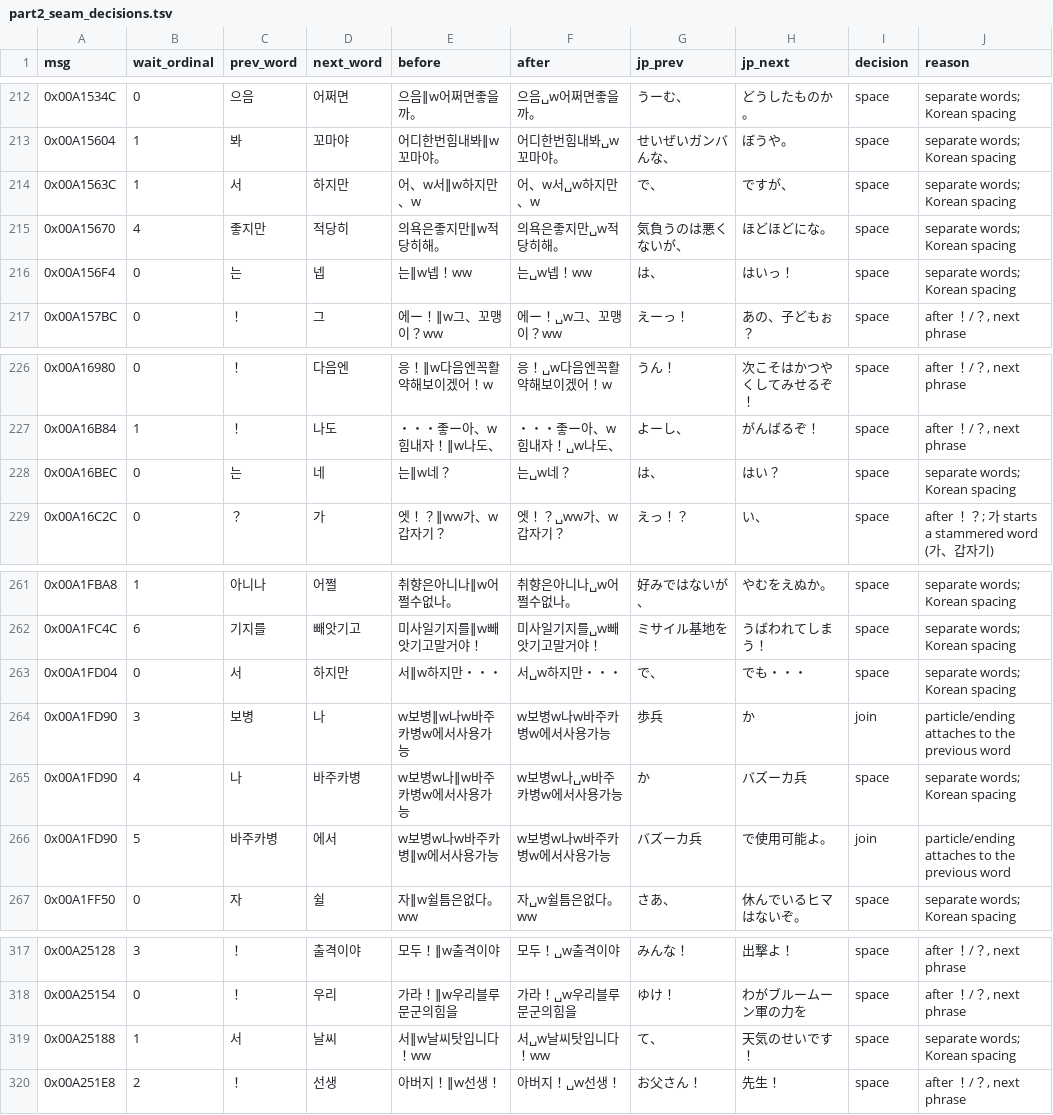
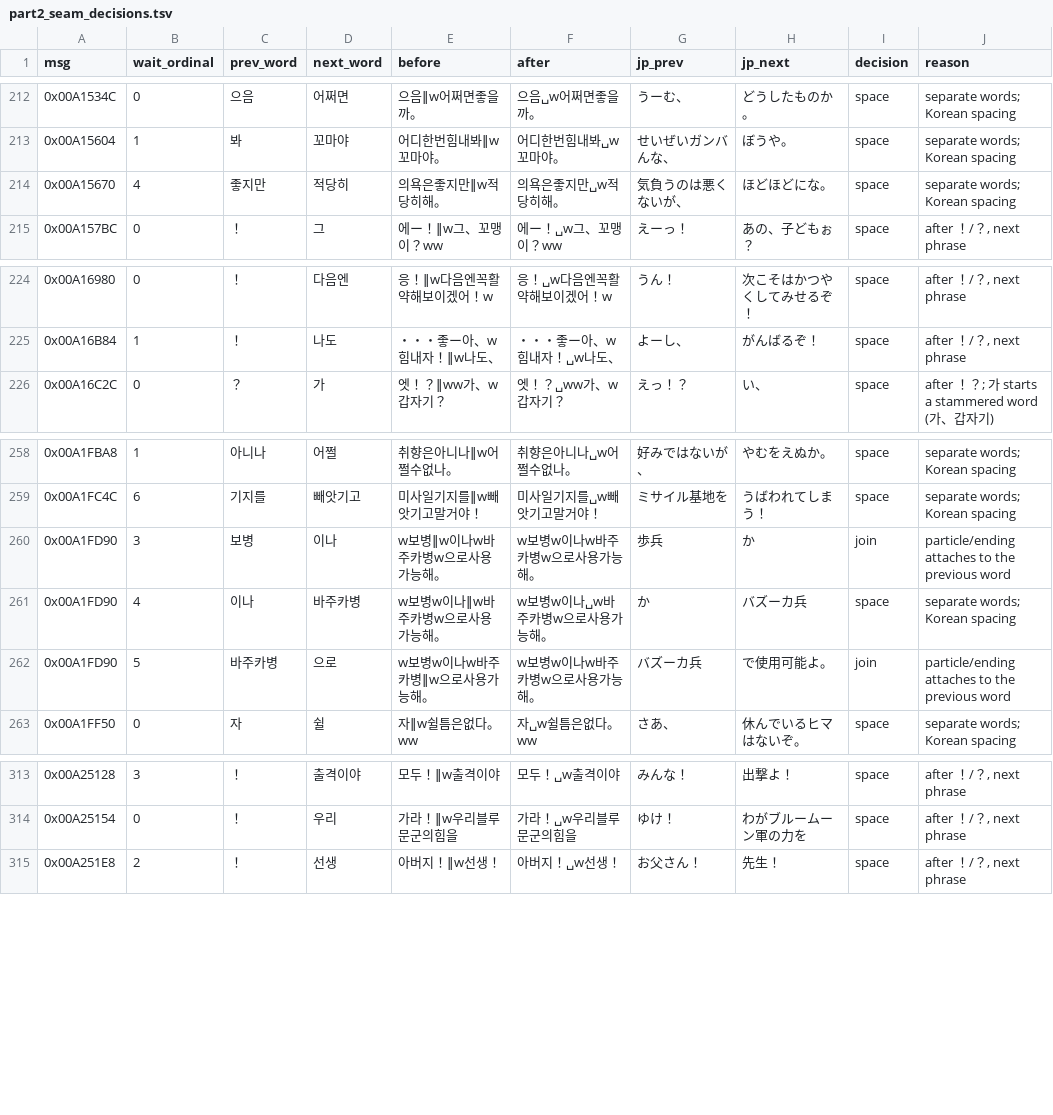
Before and after one commit to hada0127/aw-kor, a TSV file: data/part2_seam_decisions.tsv, drawn as a sheet; only a part is shown, gaps mark what is left out.

```diff
--- a/data/part2_seam_decisions.tsv
+++ b/data/part2_seam_decisions.tsv
@@ -213,5 +213,3 @@ msg	wait_ordinal	prev_word	next_word	before	after	jp_prev	jp_next	decision	reaso
 0x00A15604	1	봐	꼬마야	어디한번힘내봐‖w꼬마야。	어디한번힘내봐␣w꼬마야。	せいぜいガンバんな、	ぼうや。	space	separate words; Korean spacing
-0x00A1563C	1	서	하지만	어、w서‖w하지만、w	어、w서␣w하지만、w	で、	ですが、	space	separate words; Korean spacing
 0x00A15670	4	좋지만	적당히	의욕은좋지만‖w적당히해。	의욕은좋지만␣w적당히해。	気負うのは悪くないが、	ほどほどにな。	space	separate words; Korean spacing
-0x00A156F4	0	는	넵	는‖w넵！ww	는␣w넵！ww	は、	はいっ！	space	separate words; Korean spacing
 0x00A157BC	0	！	그	에ー！‖w그、꼬맹이？ww	에ー！␣w그、꼬맹이？ww	えーっ！	　あの、子どもぉ？	space	after ！/？, next phrase
@@ -227,3 +225,2 @@ msg	wait_ordinal	prev_word	next_word	before	after	jp_prev	jp_next	decision	reaso
 0x00A16B84	1	！	나도	・・・좋ー아、w힘내자！‖w나도、	・・・좋ー아、w힘내자！␣w나도、	よーし、	がんばるぞ！	space	after ！/？, next phrase
-0x00A16BEC	0	는	네	는‖w네？	는␣w네？	は、	はい？	space	separate words; Korean spacing
 0x00A16C2C	0	？	가	엣！？‖ww가、w갑자기？	엣！？␣ww가、w갑자기？	えっ！？	　い、	space	after ！？; 가 starts a stammered word (가、갑자기)
@@ -262,6 +259,5 @@ msg	wait_ordinal	prev_word	next_word	before	after	jp_prev	jp_next	decision	reaso
 0x00A1FC4C	6	기지를	빼앗기고	미사일기지를‖w빼앗기고말거야！	미사일기지를␣w빼앗기고말거야！	ミサイル基地を	うばわれてしまう！	space	separate words; Korean spacing
-0x00A1FD04	0	서	하지만	서‖w하지만・・・	서␣w하지만・・・	で、	でも・・・	space	separate words; Korean spacing
-0x00A1FD90	3	보병	나	w보병‖w나w바주카병w에서사용가능	w보병w나w바주카병w에서사용가능	歩兵	か	join	particle/ending attaches to the previous word
-0x00A1FD90	4	나	바주카병	w보병w나‖w바주카병w에서사용가능	w보병w나␣w바주카병w에서사용가능	か	バズーカ兵	space	separate words; Korean spacing
-0x00A1FD90	5	바주카병	에서	w보병w나w바주카병‖w에서사용가능	w보병w나w바주카병w에서사용가능	バズーカ兵	で使用可能よ。	join	particle/ending attaches to the previous word
+0x00A1FD90	3	보병	이나	w보병‖w이나w바주카병w으로사용가능해。	w보병w이나w바주카병w으로사용가능해。	歩兵	か	join	particle/ending attaches to the previous word
+0x00A1FD90	4	이나	바주카병	w보병w이나‖w바주카병w으로사용가능해。	w보병w이나␣w바주카병w으로사용가능해。	か	バズーカ兵	space	separate words; Korean spacing
+0x00A1FD90	5	바주카병	으로	w보병w이나w바주카병‖w으로사용가능해。	w보병w이나w바주카병w으로사용가능해。	バズーカ兵	で使用可能よ。	join	particle/ending attaches to the previous word
 0x00A1FF50	0	자	쉴	자‖w쉴틈은없다。ww	자␣w쉴틈은없다。ww	さあ、	休んでいるヒマはないぞ。	space	separate words; Korean spacing
@@ -318,3 +314,2 @@ msg	wait_ordinal	prev_word	next_word	before	after	jp_prev	jp_next	decision	reaso
 0x00A25154	0	！	우리	가라！‖w우리블루문군의힘을	가라！␣w우리블루문군의힘을	ゆけ！	わがブルームーン軍の力を	space	after ！/？, next phrase
-0x00A25188	1	서	날씨	서‖w날씨탓입니다！ww	서␣w날씨탓입니다！ww	て、	天気のせいです！	space	separate words; Korean spacing
 0x00A251E8	2	！	선생	아버지！‖w선생！	아버지！␣w선생！	お父さん！	　先生！	space	after ！/？, next phrase
```
Also changed, not shown: data/address_text_overrides.tsv, 15 other files.
